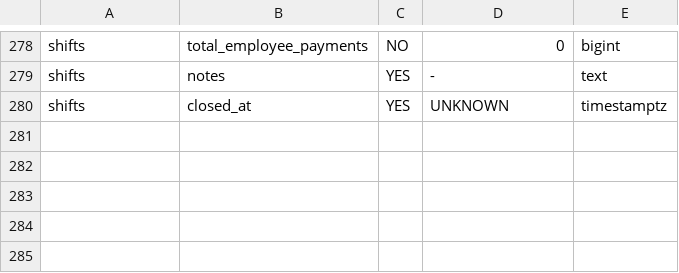
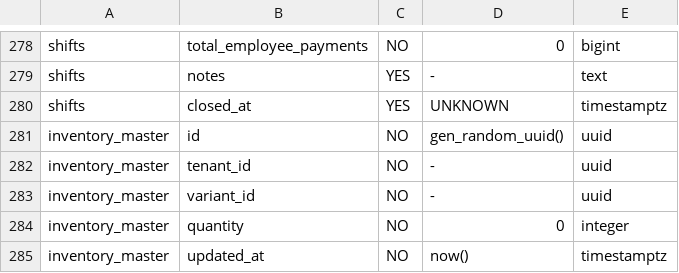
Before and after one commit to Diwanpro/vetrina-app, a TSV file: supabase/schema/columns.tsv, drawn as a sheet; only a part is shown, gaps mark what is left out.

Commit message:
feat(v3.2): smart product entry, master stock and realtime OOS alerts
Co-authored-by: arena-agent <297053741+arena-agent@users.noreply.github.com>

```diff
--- a/supabase/schema/columns.tsv
+++ b/supabase/schema/columns.tsv
@@ -280 +280,6 @@ shifts	notes	YES	-	text
 shifts	closed_at	YES	UNKNOWN	timestamptz	
+inventory_master	id	NO	gen_random_uuid()	uuid
+inventory_master	tenant_id	NO	-	uuid
+inventory_master	variant_id	NO	-	uuid
+inventory_master	quantity	NO	0	integer
+inventory_master	updated_at	NO	now()	timestamptz
```
Also changed, not shown: 11 other files.
